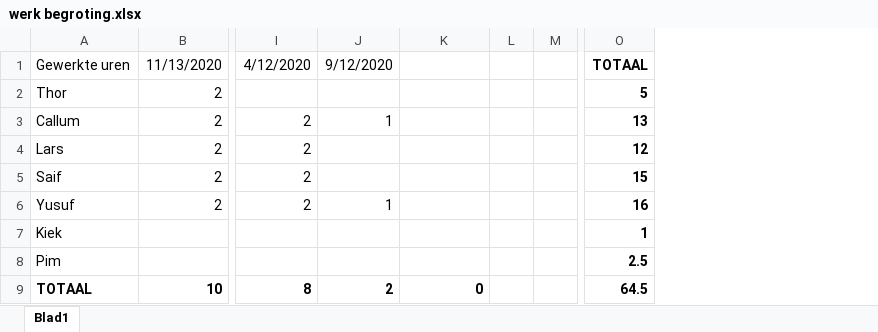
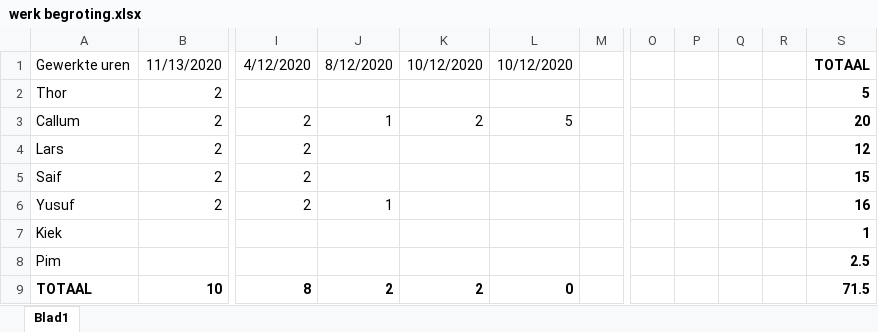
Before and after one commit to saifrashed/FYS, an Excel workbook: docs/Projectskills/werk begroting.xlsx, sheet Blad1, drawn as a sheet; only a part is shown, gaps mark what is left out; values as stored, in another font and other column widths than the file's, no borders; removed rows and columns are numbered as before the commit, all else as after; the diff names each change by its address in the sheet, - before the commit and + after, or states it on an @@ line.

```diff
--- a/docs/Projectskills/werk begroting.xlsx (sheet Blad1)
+++ b/docs/Projectskills/werk begroting.xlsx (sheet Blad1)
+column K, rows 1-9: 10/12/2020 |  | 2 |  |  |  |  |  | 2
-column L, empty
+column O, empty
+column P, empty
+column Q, empty
+column R, empty
-J1: 9/12/2020
+J1: 8/12/2020
-L1: (empty)
+L1: 10/12/2020
-L3: (empty)
+L3: 5
-S3: 13
+S3: 20
-S9: 64.5
+S9: 71.5
```
Also changed, not shown: formulas that keep their value, 5 other files.
